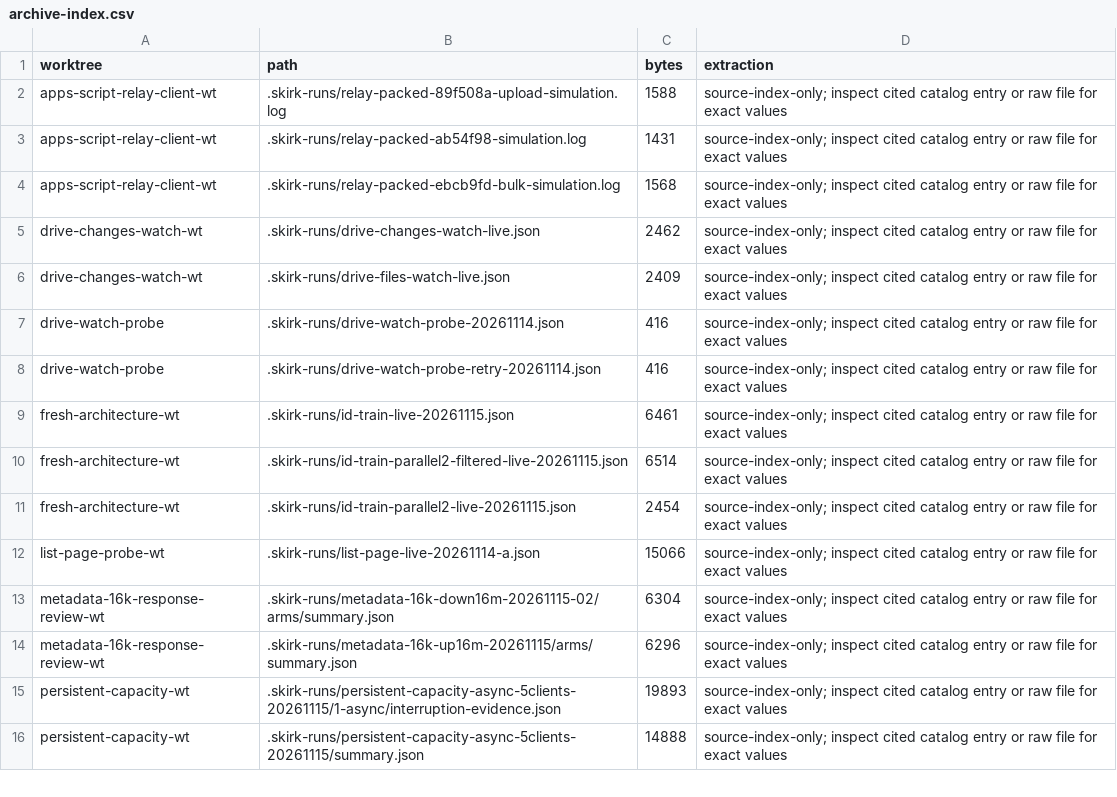
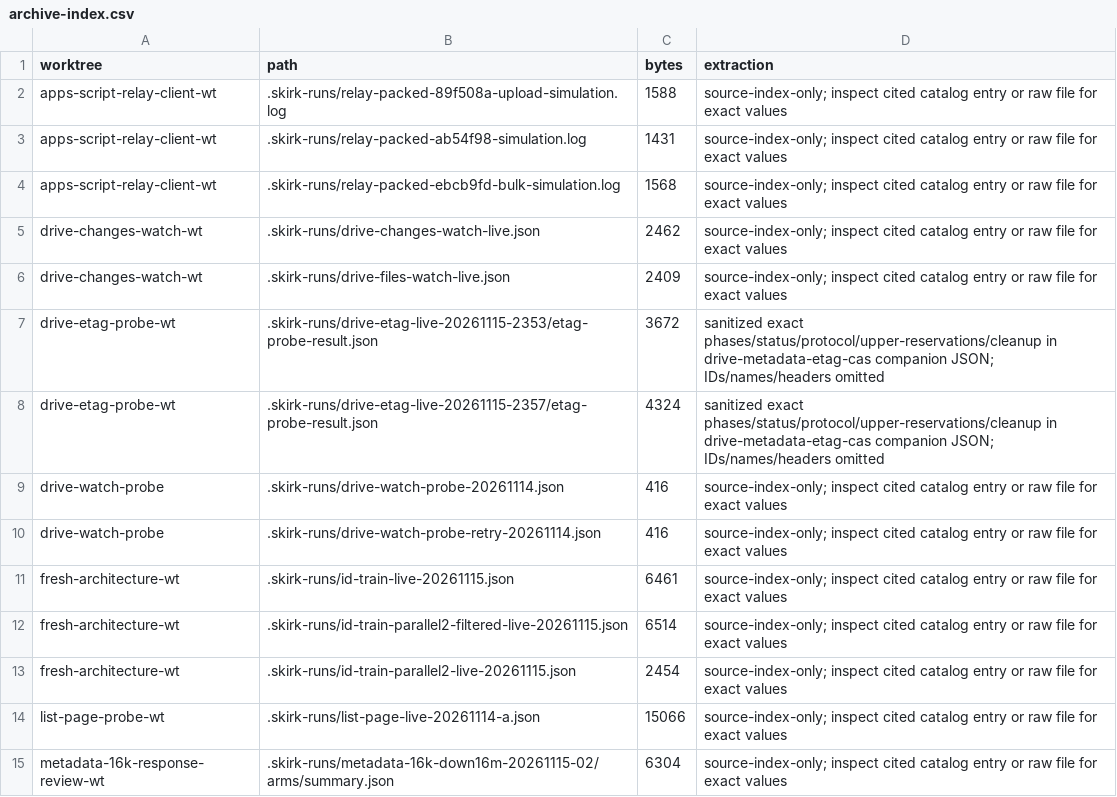
Before and after one commit to ShahabSL/Skirk, a CSV file: docs/experiments/catalog/archive-index.csv, drawn as a sheet; only a part is shown; the shorter side is filled out with more unchanged rows.

```diff
--- a/docs/experiments/catalog/archive-index.csv
+++ b/docs/experiments/catalog/archive-index.csv
@@ -6,2 +6,4 @@ drive-changes-watch-wt,.skirk-runs/drive-changes-watch-live.json,2462,source-ind
 drive-changes-watch-wt,.skirk-runs/drive-files-watch-live.json,2409,source-index-only; inspect cited catalog entry or raw file for exact values
+drive-etag-probe-wt,.skirk-runs/drive-etag-live-20261115-2353/etag-probe-result.json,3672,sanitized exact phases/status/protocol/upper-reservations/cleanup in drive-metadata-etag-cas companion JSON; IDs/names/headers omitted
+drive-etag-probe-wt,.skirk-runs/drive-etag-live-20261115-2357/etag-probe-result.json,4324,sanitized exact phases/status/protocol/upper-reservations/cleanup in drive-metadata-etag-cas companion JSON; IDs/names/headers omitted
 drive-watch-probe,.skirk-runs/drive-watch-probe-20261114.json,416,source-index-only; inspect cited catalog entry or raw file for exact values
```
Also changed, not shown: docs/experiments/catalog/experiments.csv, 5 other files.
